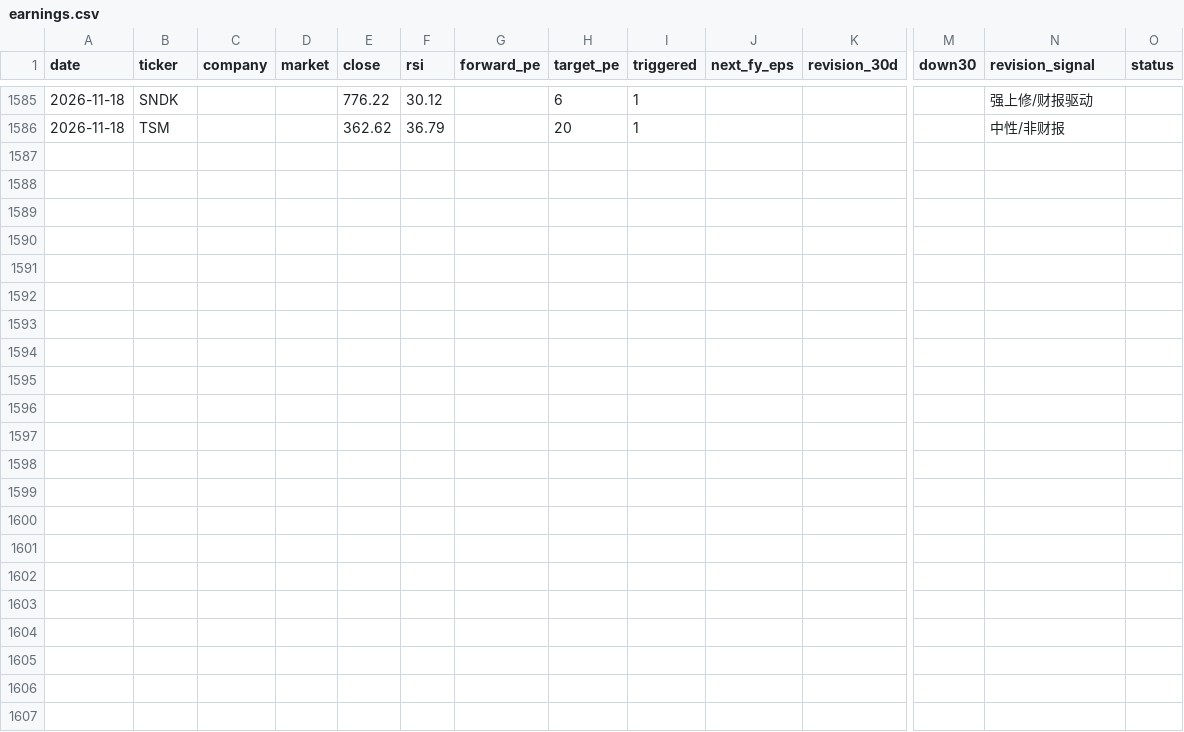
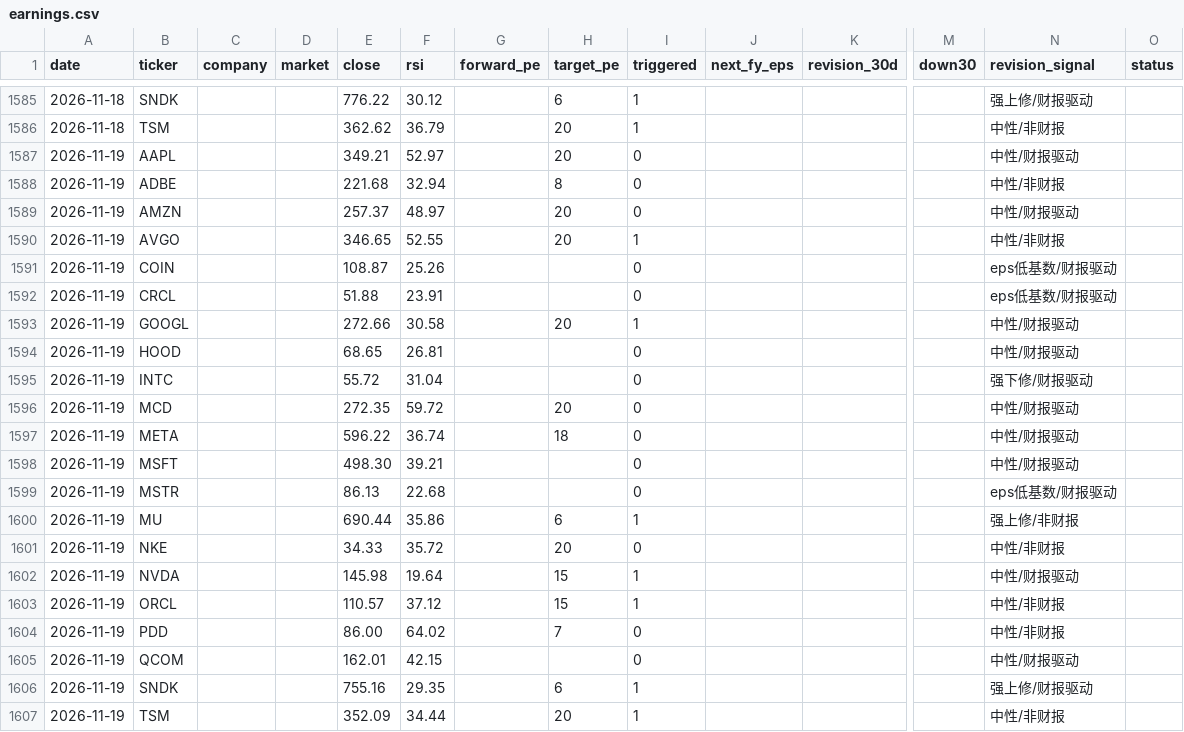
Before and after one commit to cool1990/Invest_Dashboard_V2, a CSV file: data/raw/us/earnings.csv, drawn as a sheet; only a part is shown, gaps mark what is left out; rows hold the shown columns only; the diff names each change by its address in the sheet, - before the commit and + after, or states it on an @@ line.

```diff
--- a/data/raw/us/earnings.csv
+++ b/data/raw/us/earnings.csv
+row 1587: 2026-11-19 | AAPL |  |  | 349.21 | 52.97 |  | 20 | 0 |  |  |  | 中性/财报驱动
+row 1588: 2026-11-19 | ADBE |  |  | 221.68 | 32.94 |  | 8 | 0 |  |  |  | 中性/非财报
+row 1589: 2026-11-19 | AMZN |  |  | 257.37 | 48.97 |  | 20 | 0 |  |  |  | 中性/财报驱动
+row 1590: 2026-11-19 | AVGO |  |  | 346.65 | 52.55 |  | 20 | 1 |  |  |  | 中性/非财报
+row 1591: 2026-11-19 | COIN |  |  | 108.87 | 25.26 |  |  | 0 |  |  |  | eps低基数/财报驱动
+row 1592: 2026-11-19 | CRCL |  |  | 51.88 | 23.91 |  |  | 0 |  |  |  | eps低基数/财报驱动
+row 1593: 2026-11-19 | GOOGL |  |  | 272.66 | 30.58 |  | 20 | 1 |  |  |  | 中性/财报驱动
+row 1594: 2026-11-19 | HOOD |  |  | 68.65 | 26.81 |  |  | 0 |  |  |  | 中性/财报驱动
+row 1595: 2026-11-19 | INTC |  |  | 55.72 | 31.04 |  |  | 0 |  |  |  | 强下修/财报驱动
+row 1596: 2026-11-19 | MCD |  |  | 272.35 | 59.72 |  | 20 | 0 |  |  |  | 中性/财报驱动
+row 1597: 2026-11-19 | META |  |  | 596.22 | 36.74 |  | 18 | 0 |  |  |  | 中性/财报驱动
+row 1598: 2026-11-19 | MSFT |  |  | 498.30 | 39.21 |  |  | 0 |  |  |  | 中性/财报驱动
+row 1599: 2026-11-19 | MSTR |  |  | 86.13 | 22.68 |  |  | 0 |  |  |  | eps低基数/财报驱动
+row 1600: 2026-11-19 | MU |  |  | 690.44 | 35.86 |  | 6 | 1 |  |  |  | 强上修/非财报
+row 1601: 2026-11-19 | NKE |  |  | 34.33 | 35.72 |  | 20 | 0 |  |  |  | 中性/非财报
+row 1602: 2026-11-19 | NVDA |  |  | 145.98 | 19.64 |  | 15 | 1 |  |  |  | 中性/财报驱动
+row 1603: 2026-11-19 | ORCL |  |  | 110.57 | 37.12 |  | 15 | 1 |  |  |  | 中性/非财报
+row 1604: 2026-11-19 | PDD |  |  | 86.00 | 64.02 |  | 7 | 0 |  |  |  | 中性/非财报
+row 1605: 2026-11-19 | QCOM |  |  | 162.01 | 42.15 |  |  | 0 |  |  |  | 中性/财报驱动
+row 1606: 2026-11-19 | SNDK |  |  | 755.16 | 29.35 |  | 6 | 1 |  |  |  | 强上修/财报驱动
+row 1607: 2026-11-19 | TSM |  |  | 352.09 | 34.44 |  | 20 | 1 |  |  |  | 中性/非财报
```
Also changed, not shown: data/raw/fred/VIXCLS.csv, data/raw/us/concentration.csv, 4 other files.
